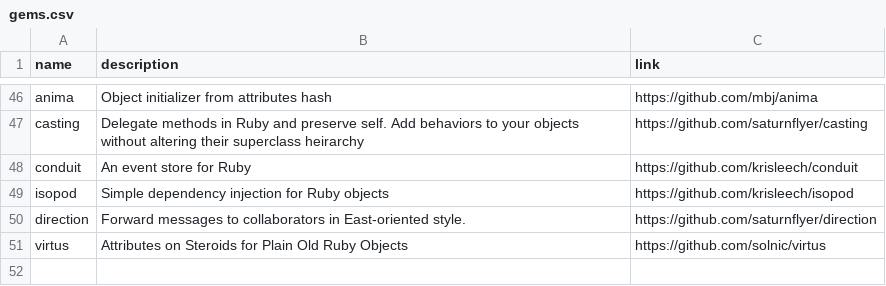
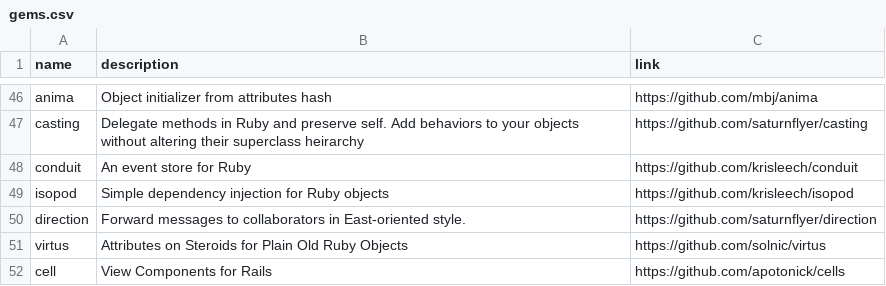
Before and after one commit to gregory/jouets, a CSV file: gems.csv, drawn as a sheet; only a part is shown, gaps mark what is left out.

Commit message:
Update gems.csv

```diff
--- a/gems.csv
+++ b/gems.csv
@@ -51 +51,2 @@ direction, Forward messages to collaborators in East-oriented style., https://gi
 virtus,Attributes on Steroids for Plain Old Ruby Objects ,https://github.com/solnic/virtus
+cell,View Components for Rails, https://github.com/apotonick/cells
```
